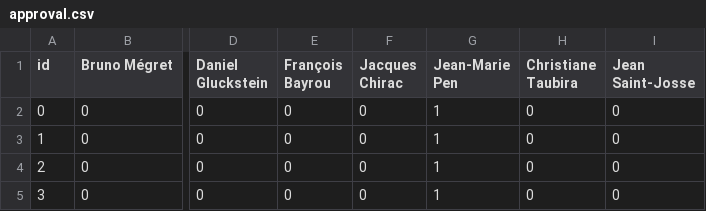
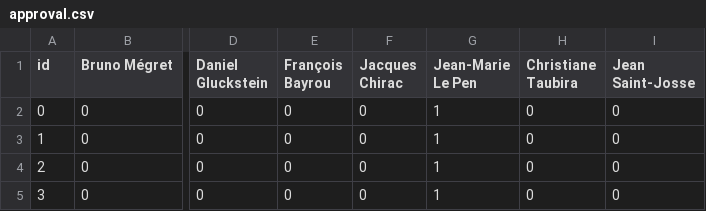
Before and after one commit to TheoDlmz/AxisRules, a CSV file: data/France 2002/Gy-Les-Nonains/votes/approval.csv, drawn as a sheet; only a part is shown, gaps mark what is left out; the diff names each change by its address in the sheet, - before the commit and + after, or states it on an @@ line.

```diff
--- a/data/France 2002/Gy-Les-Nonains/votes/approval.csv
+++ b/data/France 2002/Gy-Les-Nonains/votes/approval.csv
-G1: Jean-Marie Pen
+G1: Jean-Marie Le Pen
```
Also changed, not shown: data/France 2002/Orsay/votes/approval.csv, data/France 2017/candidates.csv, 39 other files.
